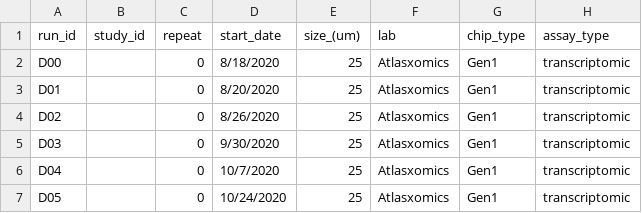
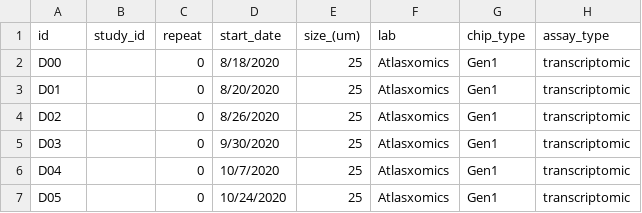
Before and after one commit to atlasxomics/AtlasWebService, a CSV file: docs/dbit_runs.csv, drawn as a sheet; only a part is shown; the diff names each change by its address in the sheet, - before the commit and + after, or states it on an @@ line.

```diff
--- a/docs/dbit_runs.csv
+++ b/docs/dbit_runs.csv
-A1: run_id
+A1: id
```
Also changed, not shown: docs/chips.csv, docs/wafers.csv, 12 other files.
